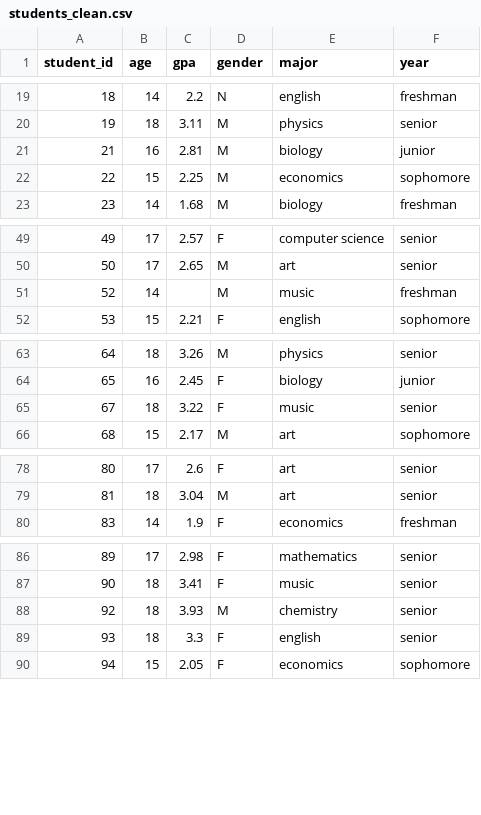
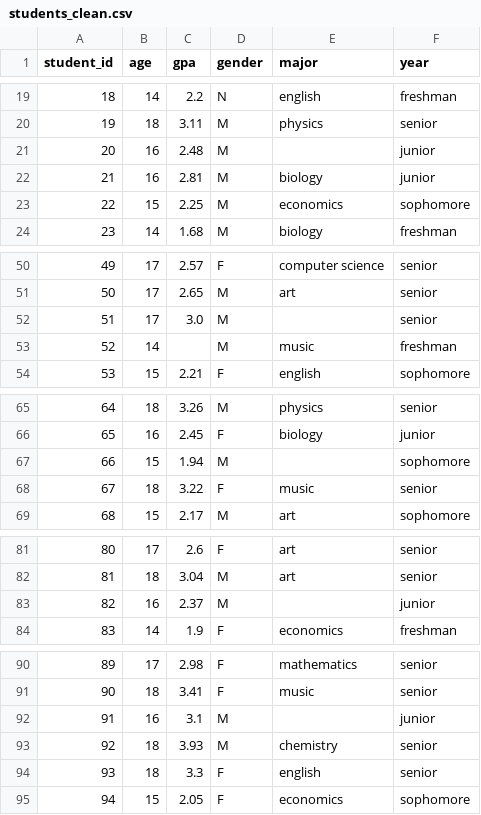
Before and after one commit to Mihir-M-0/lab-5-eda, a CSV file: data/students_clean.csv, drawn as a sheet; only a part is shown, gaps mark what is left out; the diff names each change by its address in the sheet, - before the commit and + after, or states it on an @@ line.

Commit message:
Add cleaned dataset

```diff
--- a/data/students_clean.csv
+++ b/data/students_clean.csv
+row 21: 20 | 16 | 2.48 | M |  | junior
+row 52: 51 | 17 | 3.0 | M |  | senior
+row 67: 66 | 15 | 1.94 | M |  | sophomore
+row 83: 82 | 16 | 2.37 | M |  | junior
+row 92: 91 | 16 | 3.1 | M |  | junior
```
